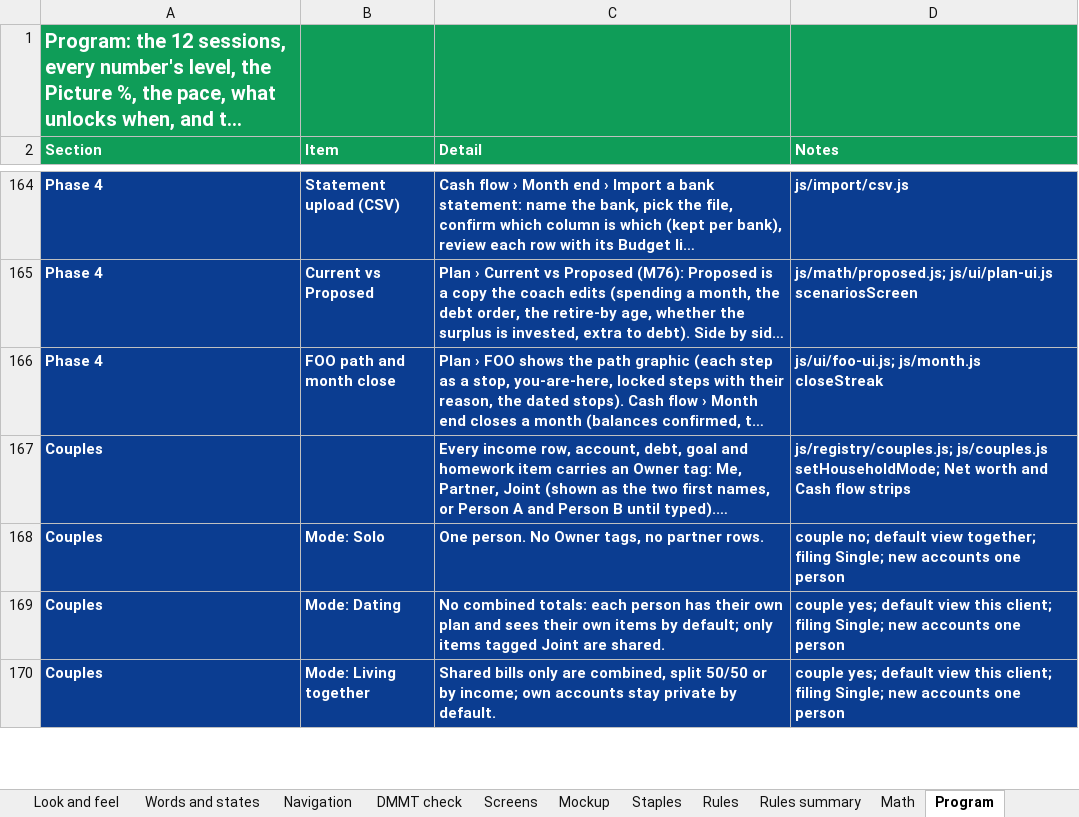
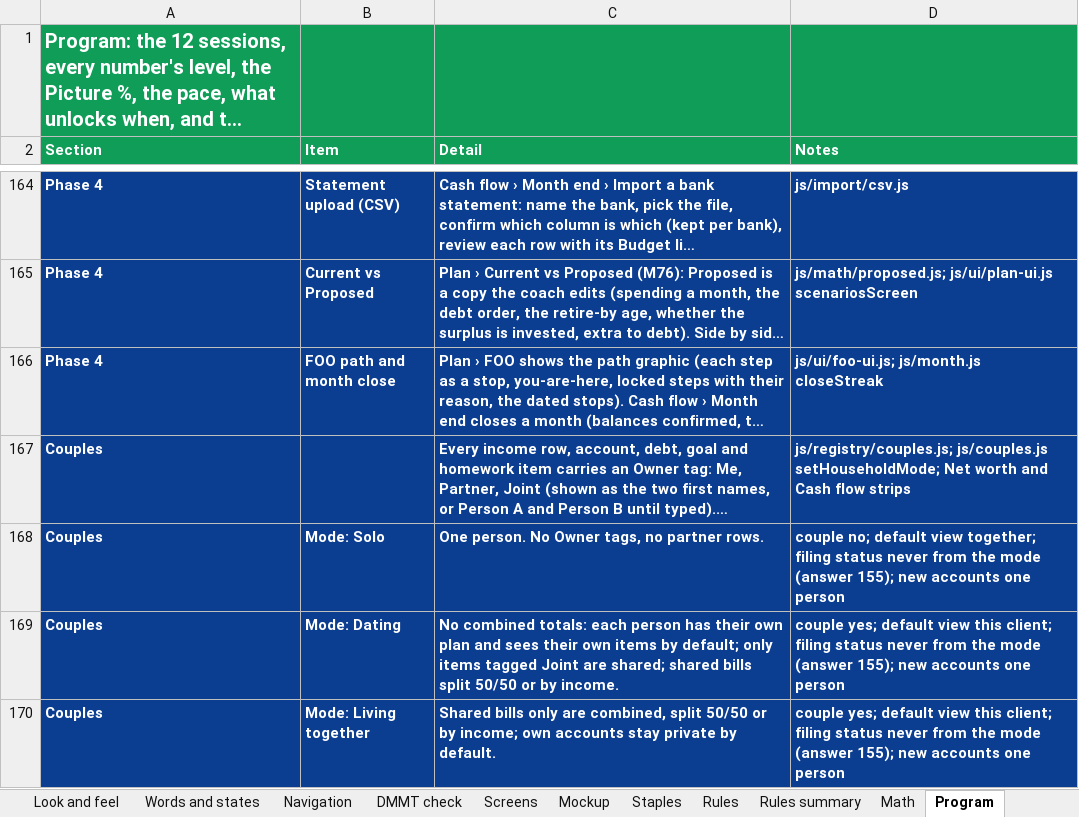
Before and after one commit to Sapphirestoneage/Slam, an Excel workbook: spec/SLAM Build Spec.xlsx, sheet Program, drawn as a sheet; only a part is shown, gaps mark what is left out; long unchanged cells end in …; values as stored, in another font and other column widths than the file's, no borders; the diff covers the shown part only; the diff names each change by its address in the sheet, - before the commit and + after, or states it on an @@ line.

```diff
--- a/spec/SLAM Build Spec.xlsx (sheet Program)
+++ b/spec/SLAM Build Spec.xlsx (sheet Program)
-D168 (Notes): …together; filing Single; new accounts…
+D168 (Notes): …together; filing status never from the mode (answer 155); new accounts…
-C169 (Detail): …Joint are shared.
+C169 (Detail): …Joint are shared; shared bills split 50/50 or by income.
-D169:D170 (Notes): …client; filing Single; new accounts…
+D169:D170 (Notes): …client; filing status never from the mode (answer 155); new accounts…
```
Also changed, not shown: 1 added row, 1 removed row and 6 edited cells elsewhere in this sheet, sheet Fields, sheet Math, 38 other files.
